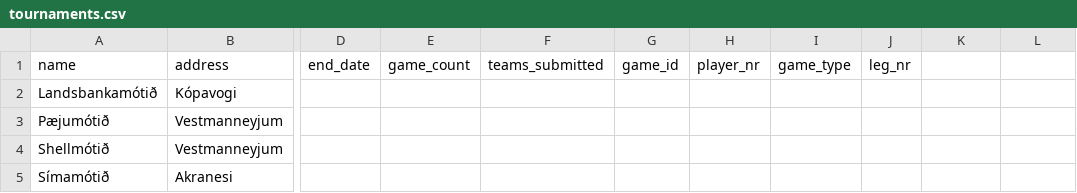
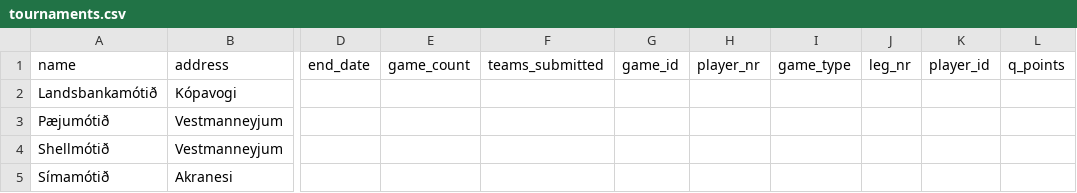
Before and after one commit to JakobMatt1310/RU_Basemenet_open, a CSV file: RU Open/files/tournaments.csv, drawn as a sheet; only a part is shown, gaps mark what is left out; the diff names each change by its address in the sheet, - before the commit and + after, or states it on an @@ line.

Commit message:
tournament update

```diff
--- a/RU Open/files/tournaments.csv
+++ b/RU Open/files/tournaments.csv
-K1: (empty)
+K1: player_id
-L1: (empty)
+L1: q_points
```
Also changed, not shown: 2 other files.
